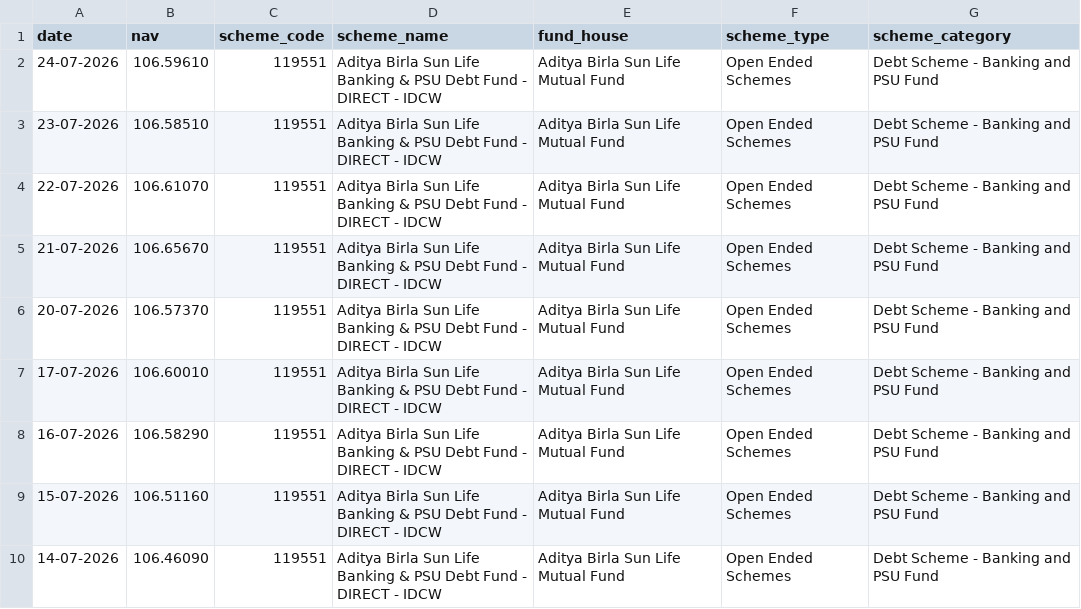
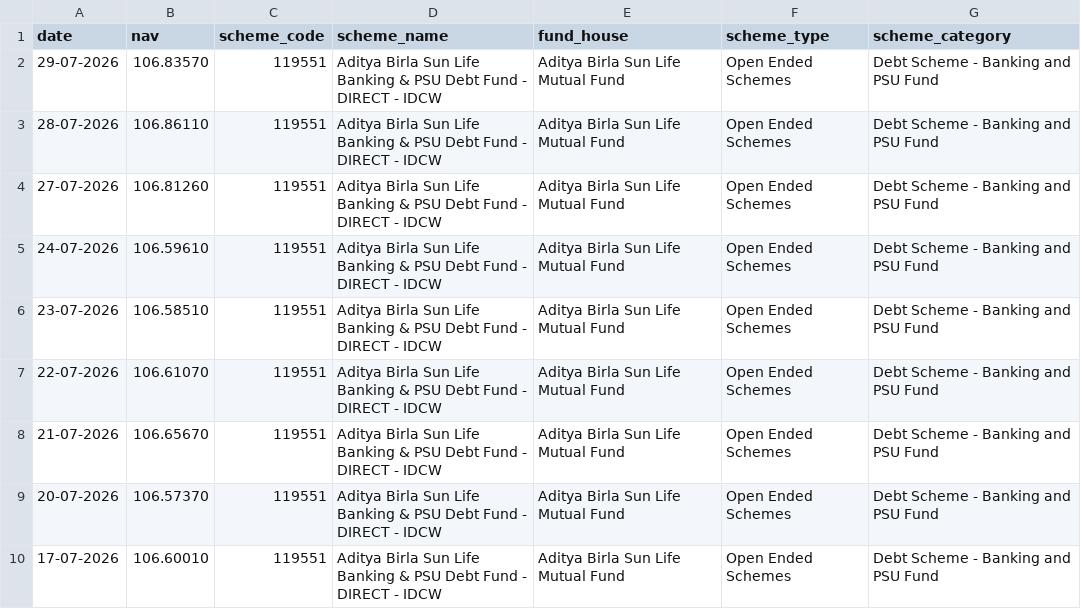
Before and after one commit to JASWANTH1726/mf-analysis, a CSV file: data/raw/nav_SBI_Bluechip_119551.csv, drawn as a sheet; only a part is shown; the shorter side is filled out with more unchanged rows; the diff names each change by its address in the sheet, - before the commit and + after, or states it on an @@ line.

```diff
--- a/data/raw/nav_SBI_Bluechip_119551.csv
+++ b/data/raw/nav_SBI_Bluechip_119551.csv
+row 2: 29-07-2026 | 106.83570 | 119551 | Aditya Birla Sun Life Banking & PSU Debt Fund - DIRECT - IDCW | Aditya Birla Sun Life Mutual Fund | Open Ended Schemes | Debt Scheme - Banking and PSU Fund
+row 3: 28-07-2026 | 106.86110 | 119551 | Aditya Birla Sun Life Banking & PSU Debt Fund - DIRECT - IDCW | Aditya Birla Sun Life Mutual Fund | Open Ended Schemes | Debt Scheme - Banking and PSU Fund
+row 4: 27-07-2026 | 106.81260 | 119551 | Aditya Birla Sun Life Banking & PSU Debt Fund - DIRECT - IDCW | Aditya Birla Sun Life Mutual Fund | Open Ended Schemes | Debt Scheme - Banking and PSU Fund
```
Also changed, not shown: data/raw/nav_Axis_Bluechip_119092.csv, data/raw/nav_ICICI_Bluechip_120503.csv, 5 other files.
